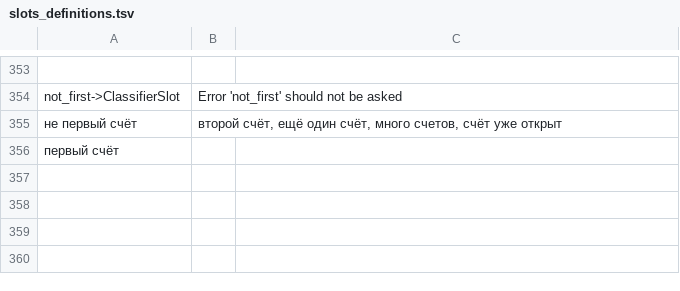
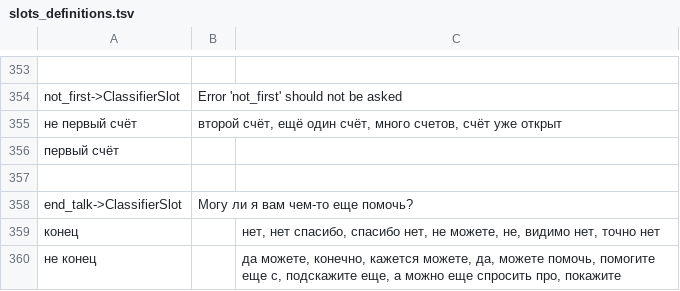
Before and after one commit to deeppavlov/sberdemo, a TSV file: slots_definitions.tsv, drawn as a sheet; only a part is shown, gaps mark what is left out; the diff names each change by its address in the sheet, - before the commit and + after, or states it on an @@ line.

```diff
--- a/slots_definitions.tsv
+++ b/slots_definitions.tsv
+row 357: (empty)
+row 358: end_talk->ClassifierSlot | Могу ли я вам чем-то еще помочь?
+row 359: конец |  | нет, нет спасибо, спасибо нет, не можете, не, видимо нет, точно нет
+row 360: не конец |  | да можете, конечно, кажется можете, да, можете помочь, помогите еще с, подскажите еще, а можно еще спросить про, покажите
```
Also changed, not shown: generative_templates.tsv, 1 other file.
